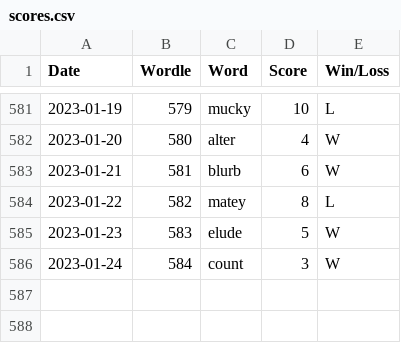
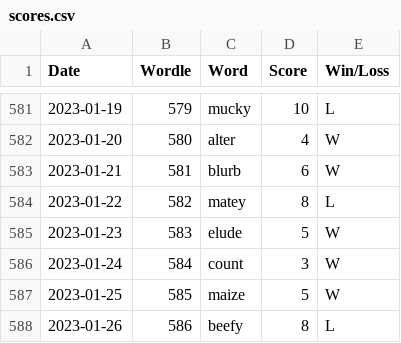
Before and after one commit to madisoncagle/Wordle, a CSV file: Wordle/data/scores.csv, drawn as a sheet; only a part is shown, gaps mark what is left out; the diff names each change by its address in the sheet, - before the commit and + after, or states it on an @@ line.

Commit message:
New words

```diff
--- a/Wordle/data/scores.csv
+++ b/Wordle/data/scores.csv
+row 587: 2023-01-25 | 585 | maize | 5 | W
+row 588: 2023-01-26 | 586 | beefy | 8 | L
```
Also changed, not shown: 1 other file.
